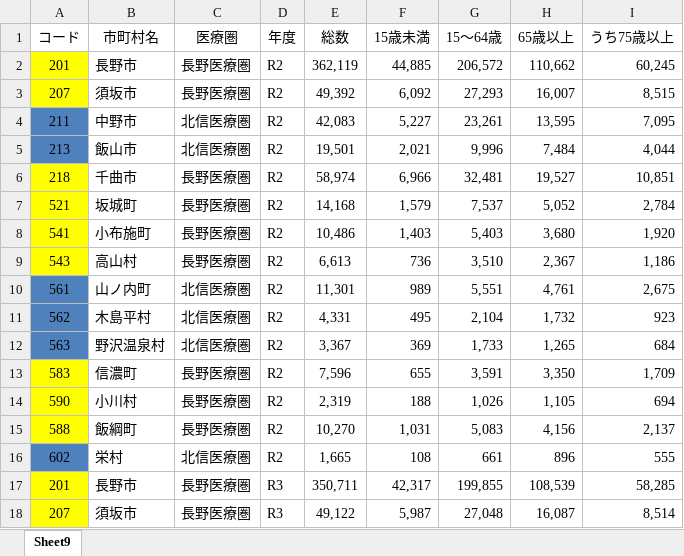
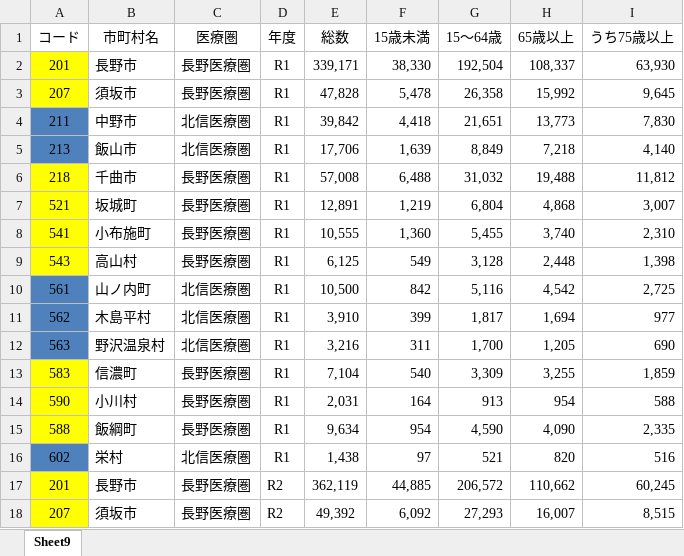
Before and after one commit to todoroki-dental/nagano-hospital-dpc-dashboard, an Excel workbook: data/医療圏人口動態R2-R7.xlsx, sheet Sheet9, drawn as a sheet; only a part is shown; the shorter side is filled out with more unchanged rows; values as stored, in another font and other column widths than the file's, no borders; the diff names each change by its address in the sheet, - before the commit and + after, or states it on an @@ line.

```diff
--- a/data/医療圏人口動態R2-R7.xlsx (sheet Sheet9)
+++ b/data/医療圏人口動態R2-R7.xlsx (sheet Sheet9)
+row 2: 201 | 長野市 | 長野医療圏 | R1 | 339,171 | 38,330 | 192,504 | 108,337 | 63,930
+row 3: 207 | 須坂市 | 長野医療圏 | R1 | 47,828 | 5,478 | 26,358 | 15,992 | 9,645
+row 4: 211 | 中野市 | 北信医療圏 | R1 | 39,842 | 4,418 | 21,651 | 13,773 | 7,830
+row 5: 213 | 飯山市 | 北信医療圏 | R1 | 17,706 | 1,639 | 8,849 | 7,218 | 4,140
+row 6: 218 | 千曲市 | 長野医療圏 | R1 | 57,008 | 6,488 | 31,032 | 19,488 | 11,812
+row 7: 521 | 坂城町 | 長野医療圏 | R1 | 12,891 | 1,219 | 6,804 | 4,868 | 3,007
+row 8: 541 | 小布施町 | 長野医療圏 | R1 | 10,555 | 1,360 | 5,455 | 3,740 | 2,310
+row 9: 543 | 高山村 | 長野医療圏 | R1 | 6,125 | 549 | 3,128 | 2,448 | 1,398
+row 10: 561 | 山ノ内町 | 北信医療圏 | R1 | 10,500 | 842 | 5,116 | 4,542 | 2,725
+row 11: 562 | 木島平村 | 北信医療圏 | R1 | 3,910 | 399 | 1,817 | 1,694 | 977
+row 12: 563 | 野沢温泉村 | 北信医療圏 | R1 | 3,216 | 311 | 1,700 | 1,205 | 690
+row 13: 583 | 信濃町 | 長野医療圏 | R1 | 7,104 | 540 | 3,309 | 3,255 | 1,859
+row 14: 590 | 小川村 | 長野医療圏 | R1 | 2,031 | 164 | 913 | 954 | 588
+row 15: 588 | 飯綱町 | 長野医療圏 | R1 | 9,634 | 954 | 4,590 | 4,090 | 2,335
+row 16: 602 | 栄村 | 北信医療圏 | R1 | 1,438 | 97 | 521 | 820 | 516
```
Also changed, not shown: 1 other file.
